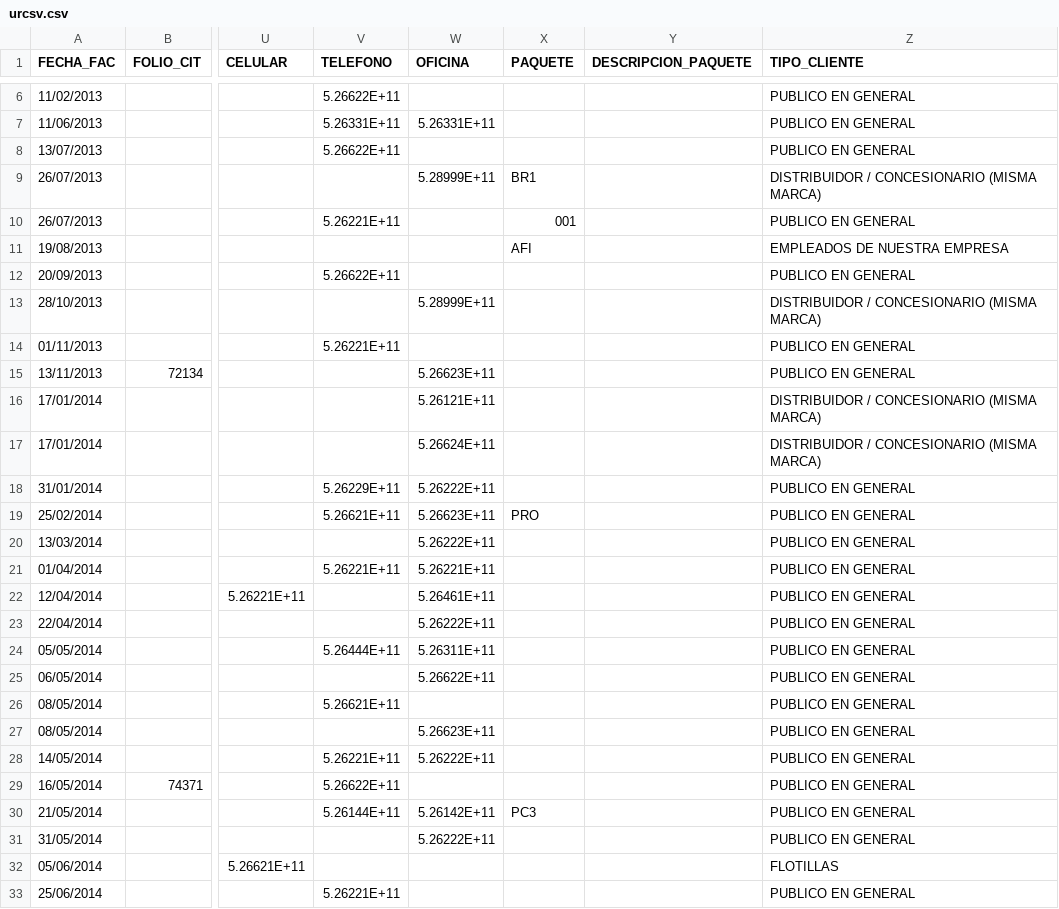
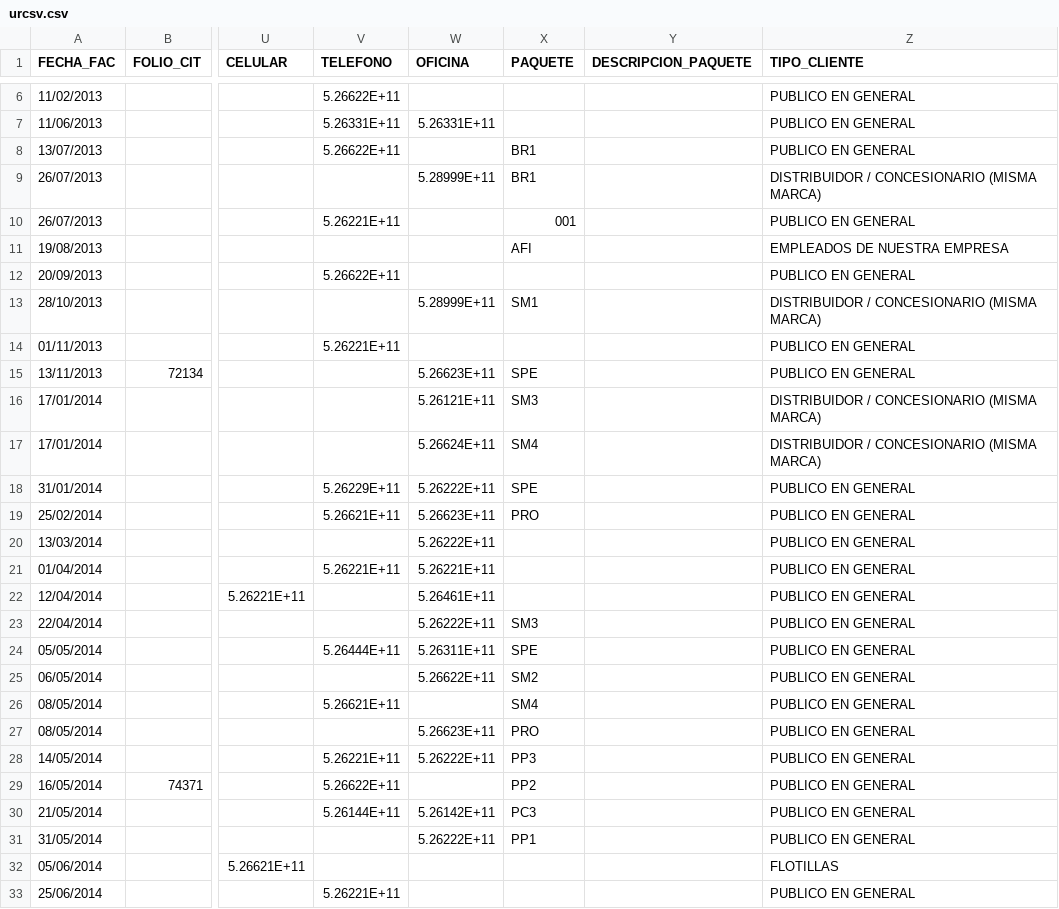
Before and after one commit to mcastillo08/autoinsights, a CSV file: public/urcsv.csv, drawn as a sheet; only a part is shown, gaps mark what is left out; the diff covers the shown part only; the diff names each change by its address in the sheet, - before the commit and + after, or states it on an @@ line.

```diff
--- a/public/urcsv.csv
+++ b/public/urcsv.csv
-X8 (PAQUETE): (empty)
+X8 (PAQUETE): BR1
-X13 (PAQUETE): (empty)
+X13 (PAQUETE): SM1
-X15 (PAQUETE): (empty)
+X15 (PAQUETE): SPE
-X16 (PAQUETE): (empty)
+X16 (PAQUETE): SM3
-X17 (PAQUETE): (empty)
+X17 (PAQUETE): SM4
-X18 (PAQUETE): (empty)
+X18 (PAQUETE): SPE
-X23 (PAQUETE): (empty)
+X23 (PAQUETE): SM3
-X24 (PAQUETE): (empty)
+X24 (PAQUETE): SPE
-X25 (PAQUETE): (empty)
+X25 (PAQUETE): SM2
-X26 (PAQUETE): (empty)
+X26 (PAQUETE): SM4
-X27 (PAQUETE): (empty)
+X27 (PAQUETE): PRO
-X28 (PAQUETE): (empty)
+X28 (PAQUETE): PP3
-X29 (PAQUETE): (empty)
+X29 (PAQUETE): PP2
-X31 (PAQUETE): (empty)
+X31 (PAQUETE): PP1
```
Also changed, not shown: 15 edited cells elsewhere in this file, 2 other files.
